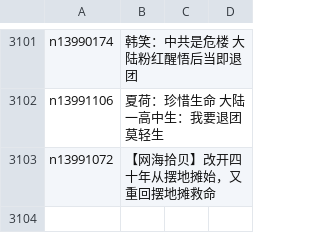
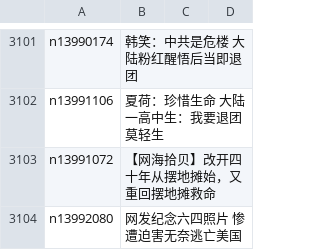
Before and after one commit to epic-marker/epoch-comment, a CSV file: indexes/nsc993.csv, drawn as a sheet; only a part is shown, gaps mark what is left out; the diff names each change by its address in the sheet, - before the commit and + after, or states it on an @@ line.

```diff
--- a/indexes/nsc993.csv
+++ b/indexes/nsc993.csv
+row 3104: n13992080 | 网发纪念六四照片 惨遭迫害无奈逃亡美国
```
Also changed, not shown: indexes/nsc1025.csv, 16 other files.
